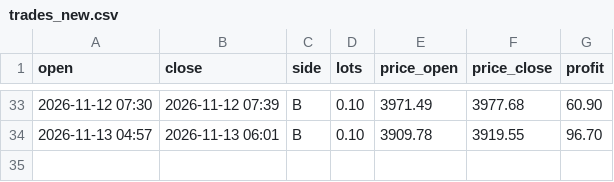
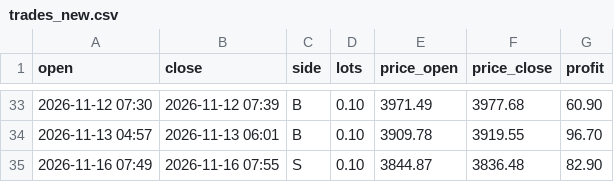
Before and after one commit to sonicdesk-live/sonicdesk, a CSV file: trades_new.csv, drawn as a sheet; only a part is shown, gaps mark what is left out; the diff names each change by its address in the sheet, - before the commit and + after, or states it on an @@ line.

Commit message:
Update trades

```diff
--- a/trades_new.csv
+++ b/trades_new.csv
+row 35: 2026-11-16 07:49 | 2026-11-16 07:55 | S | 0.10 | 3844.87 | 3836.48 | 82.90
```
Also changed, not shown: 1 other file.
